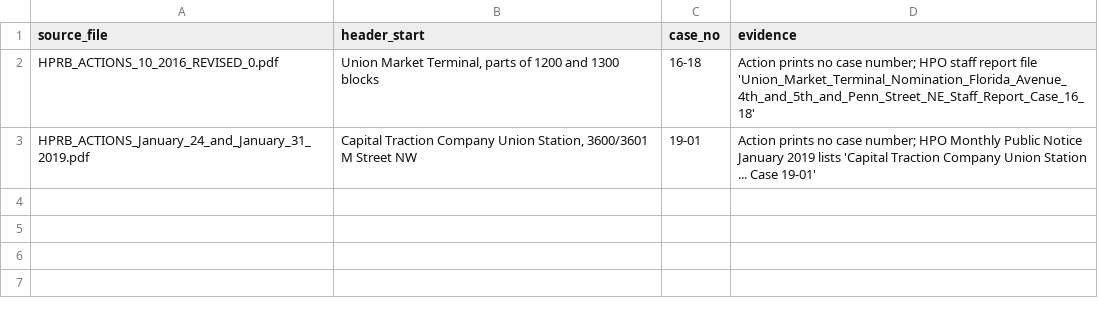
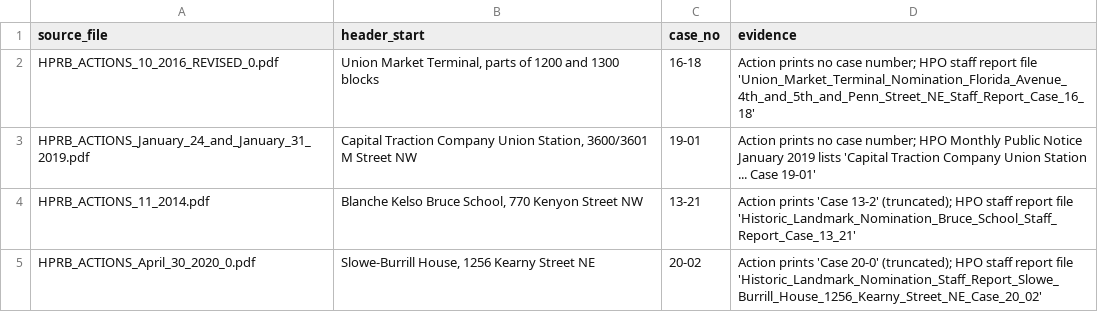
Before and after one commit to capital-commonsense/historic_designation, a CSV file: inputs/hprb_case_anchors.csv, drawn as a sheet; the diff names each change by its address in the sheet, - before the commit and + after, or states it on an @@ line.

```diff
--- a/inputs/hprb_case_anchors.csv
+++ b/inputs/hprb_case_anchors.csv
+row 4: HPRB_ACTIONS_11_2014.pdf | Blanche Kelso Bruce School, 770 Kenyon Street NW | 13-21 | Action prints 'Case 13-2' (truncated); HPO staff report file 'Historic_Landmark_Nomination_Bruce_School_Staff_Report_Case_13_21'
+row 5: HPRB_ACTIONS_April_30_2020_0.pdf | Slowe-Burrill House, 1256 Kearny Street NE | 20-02 | Action prints 'Case 20-0' (truncated); HPO staff report file 'Historic_Landmark_Nomination_Staff_Report_Slowe_Burrill_House_1256_Kearny_Street_NE_Case_20_02'
```
Also changed, not shown: data/analysis/coverage_by_year.csv, inputs/nomination_links.csv, 4 other files.
